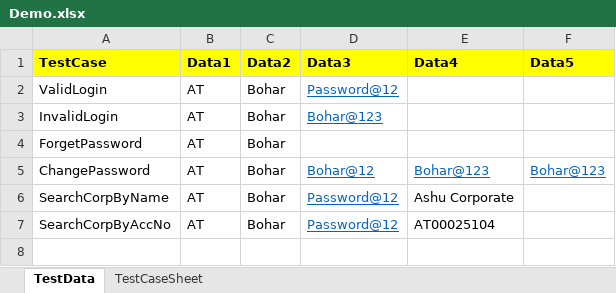
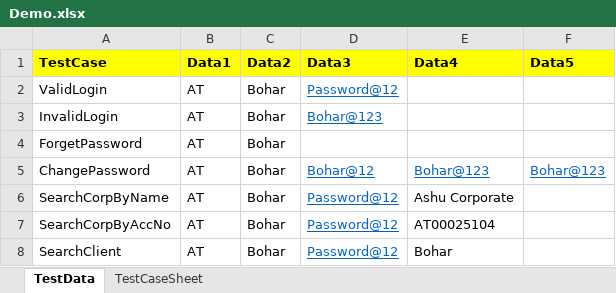
Before and after one commit to Bohar-Singh/QDemo, an Excel workbook: excelfiles/Demo.xlsx, sheet TestData, drawn as a sheet; values as stored, in another font and other column widths than the file's, no borders; the diff names each change by its address in the sheet, - before the commit and + after, or states it on an @@ line.

Commit message:
written final code for search client test

```diff
--- a/excelfiles/Demo.xlsx (sheet TestData)
+++ b/excelfiles/Demo.xlsx (sheet TestData)
+row 8: SearchClient | AT | Bohar | Password@12 | Bohar
```
Also changed, not shown: 18 other files.
